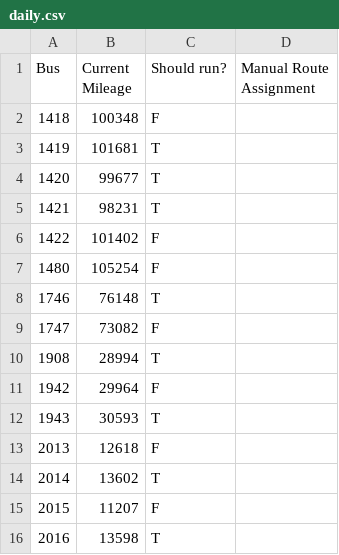
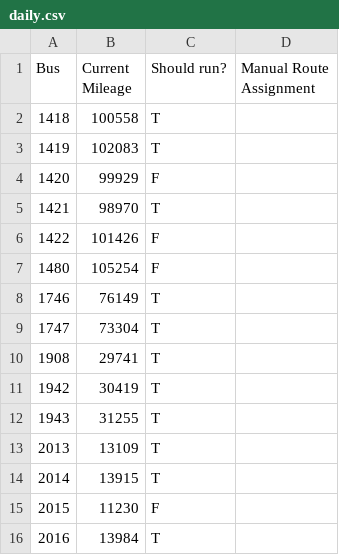
Before and after one commit to WhimsicalWhale/MileageCalculator, a CSV file: data/daily.csv, drawn as a sheet.

```diff
--- a/data/daily.csv
+++ b/data/daily.csv
@@ -1,16 +1,16 @@
 Bus,Current Mileage,Should run?,Manual Route Assignment
-1418,100348,F,
-1419,101681,T,
-1420,99677,T,
-1421,98231,T,
-1422,101402,F,
+1418,100558,T,
+1419,102083,T,
+1420,99929,F,
+1421,98970,T,
+1422,101426,F,
 1480,105254,F,
-1746,76148,T,
-1747,73082,F,
-1908,28994,T,
-1942,29964,F,
-1943,30593,T,
-2013,12618,F,
-2014,13602,T,
-2015,11207,F,
-2016,13598,T,
+1746,76149,T,
+1747,73304,T,
+1908,29741,T,
+1942,30419,T,
+1943,31255,T,
+2013,13109,T,
+2014,13915,T,
+2015,11230,F,
+2016,13984,T,
```
Also changed, not shown: data/buses.csv, 3 other files.
